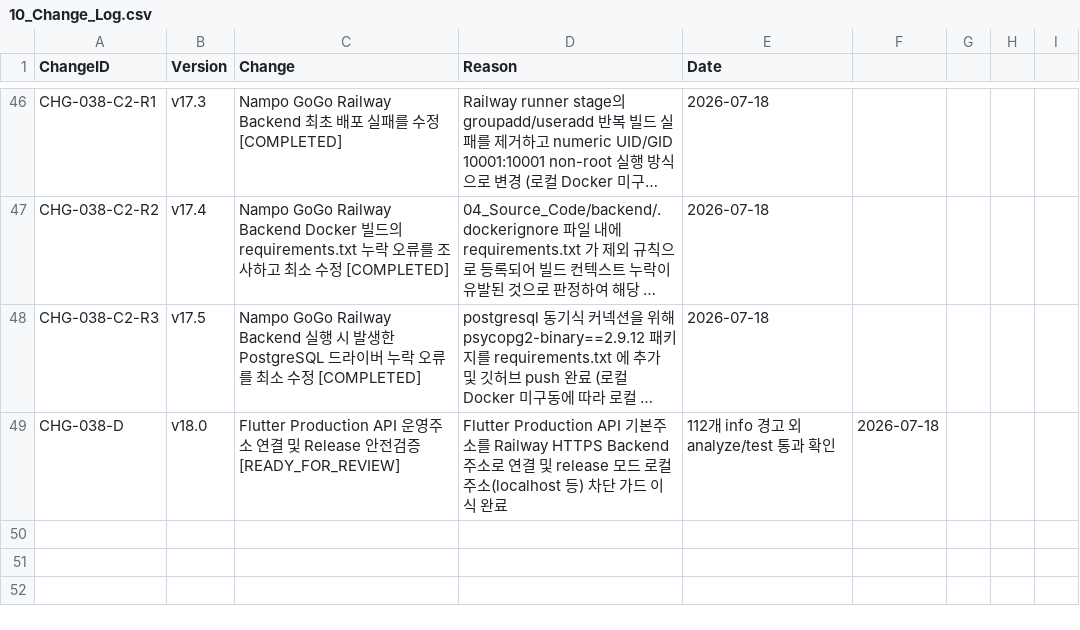
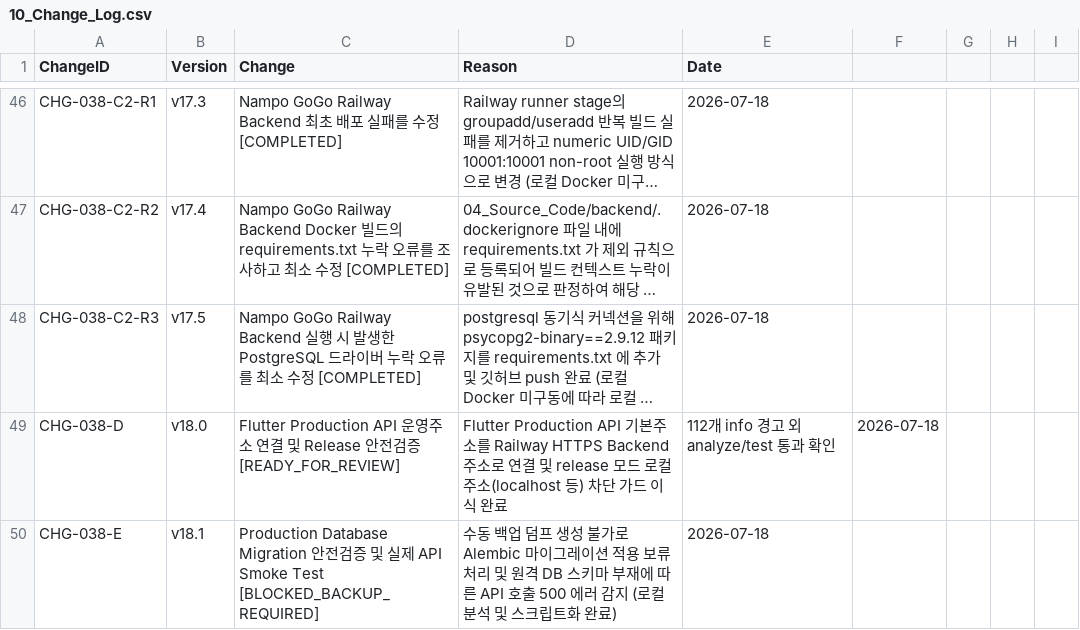
Before and after one commit to klounge82/nampo-gogo, a CSV file: 02_CSV/10_Change_Log.csv, drawn as a sheet; only a part is shown, gaps mark what is left out; long unchanged cells end in …; the diff names each change by its address in the sheet, - before the commit and + after, or states it on an @@ line.

Commit message:
test: verify production database and core API flow

```diff
--- a/02_CSV/10_Change_Log.csv
+++ b/02_CSV/10_Change_Log.csv
+row 50: CHG-038-E | v18.1 | Production Database Migration 안전검증 및 실제 API Smoke Test [BLOCKED_BACKUP_REQUIRED] | 수동 백업 덤프 생성 불가로 Alembic 마이그레이션 적용 보류 처리 및 원격 DB 스키마 부재에 따른 API 호출 500 에러 감지 (로컬 분석 및 스크립트화 완료) | 2026-07-18
```
Also changed, not shown: 2 other files.
